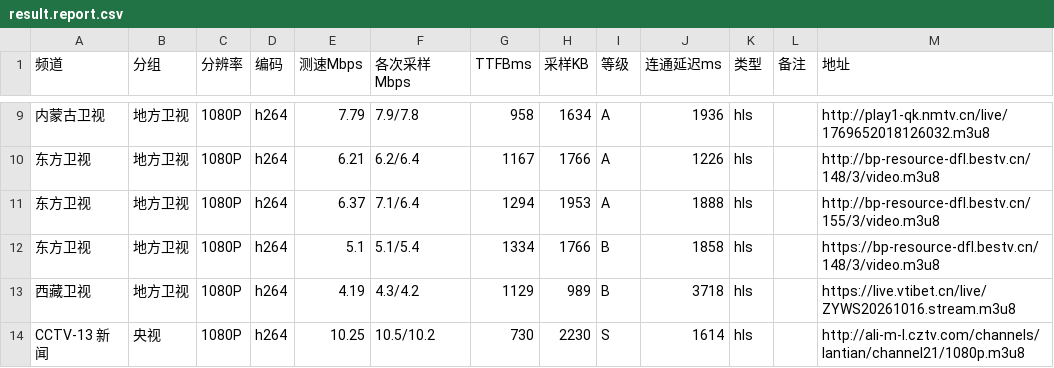
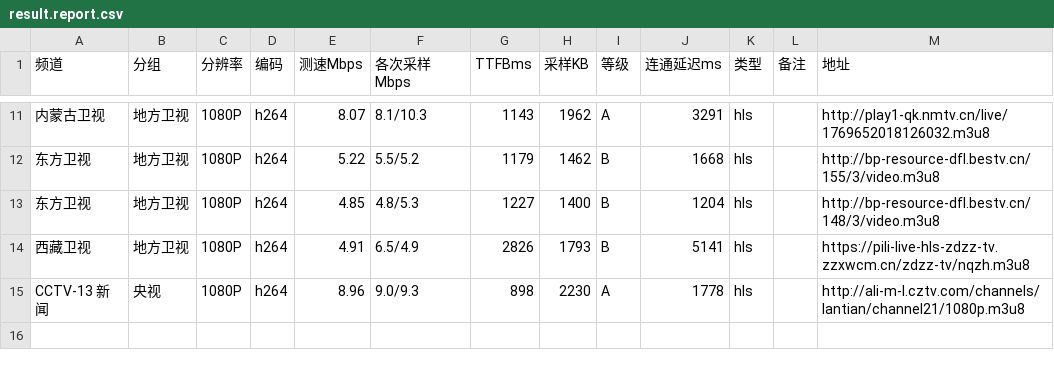
Before and after one commit to buzhu9577/bziptv, a CSV file: result.report.csv, drawn as a sheet; only a part is shown, gaps mark what is left out; the diff covers the shown part only.

```diff
--- a/result.report.csv
+++ b/result.report.csv
@@ -9,6 +11,5 @@
-内蒙古卫视,地方卫视,1080P,h264,7.79,7.9/7.8,958,1634,A,1936,hls,,http://play1-qk.nmtv.cn/live/1769652018126032.m3u8
-东方卫视,地方卫视,1080P,h264,6.21,6.2/6.4,1167,1766,A,1226,hls,,http://bp-resource-dfl.bestv.cn/148/3/video.m3u8
-东方卫视,地方卫视,1080P,h264,6.37,7.1/6.4,1294,1953,A,1888,hls,,http://bp-resource-dfl.bestv.cn/155/3/video.m3u8
-东方卫视,地方卫视,1080P,h264,5.1,5.1/5.4,1334,1766,B,1858,hls,,https://bp-resource-dfl.bestv.cn/148/3/video.m3u8
-西藏卫视,地方卫视,1080P,h264,4.19,4.3/4.2,1129,989,B,3718,hls,,https://live.vtibet.cn/live/ZYWS20261016.stream.m3u8
-CCTV-13 新闻,央视,1080P,h264,10.25,10.5/10.2,730,2230,S,1614,hls,,http://ali-m-l.cztv.com/channels/lantian/channel21/1080p.m3u8
+内蒙古卫视,地方卫视,1080P,h264,8.07,8.1/10.3,1143,1962,A,3291,hls,,http://play1-qk.nmtv.cn/live/1769652018126032.m3u8
+东方卫视,地方卫视,1080P,h264,5.22,5.5/5.2,1179,1462,B,1668,hls,,http://bp-resource-dfl.bestv.cn/155/3/video.m3u8
+东方卫视,地方卫视,1080P,h264,4.85,4.8/5.3,1227,1400,B,1204,hls,,http://bp-resource-dfl.bestv.cn/148/3/video.m3u8
+西藏卫视,地方卫视,1080P,h264,4.91,6.5/4.9,2826,1793,B,5141,hls,,https://pili-live-hls-zdzz-tv.zzxwcm.cn/zdzz-tv/nqzh.m3u8
+CCTV-13 新闻,央视,1080P,h264,8.96,9.0/9.3,898,2230,A,1778,hls,,http://ali-m-l.cztv.com/channels/lantian/channel21/1080p.m3u8
```
Also changed, not shown: 4 added rows, 2 removed rows and 24 edited cells elsewhere in this file, 2 other files.
